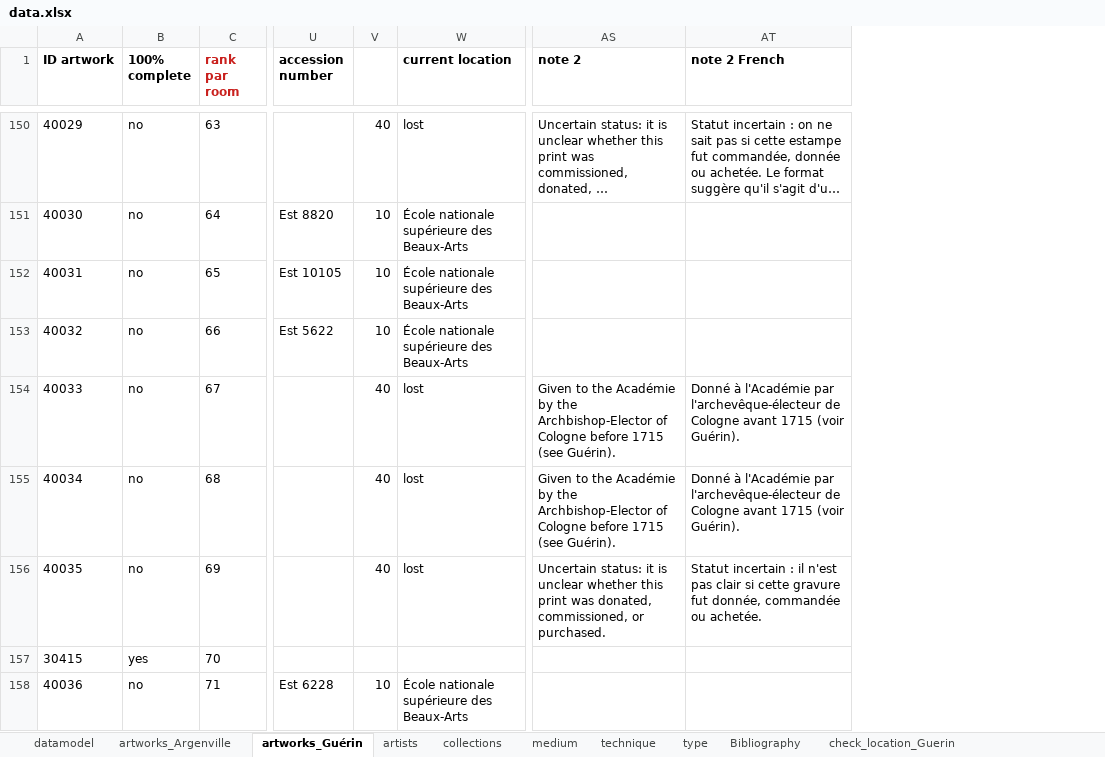
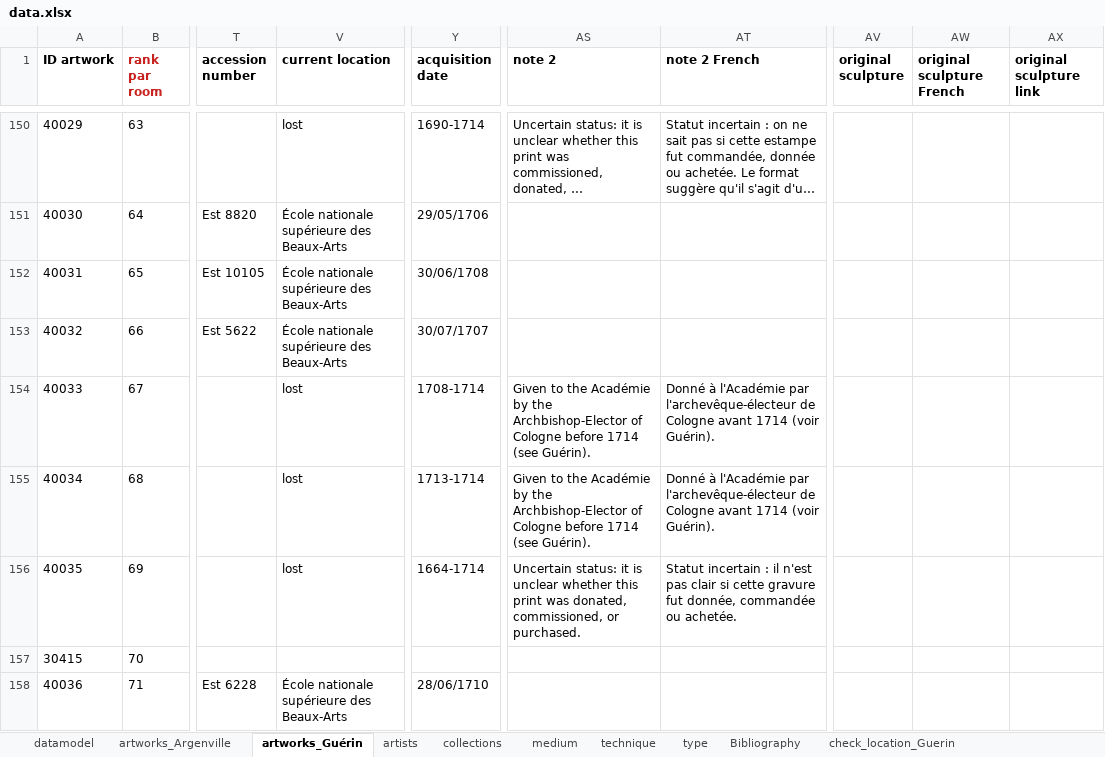
Before and after one commit to dfk-paris/reception_academie, an Excel workbook: data/data.xlsx, sheet artworks_Guérin, drawn as a sheet; only a part is shown, gaps mark what is left out; long unchanged cells end in …; values as stored, in another font and other column widths than the file's, no borders; removed rows and columns are numbered as before the commit, all else as after; the diff covers the shown part only; the diff names each change by its address in the sheet, - before the commit and + after, or states it on an @@ line.

```diff
--- a/data/data.xlsx (sheet artworks_Guérin)
+++ b/data/data.xlsx (sheet artworks_Guérin)
-column B (100% complete), rows 150-158: no | no | no | no | no | no | no | yes | no
-column V, rows 150-158: 40 | 10 | 10 | 10 | 40 | 40 | 40 |  | 10
+column Y (acquisition date), rows 150-158: 1690-1714 | 29/05/1706 | 30/06/1708 | 30/07/1707 | 1708-1714 | 1713-1714 | 1664-1714 |  | 28/06/1710
+column AV (original sculpture), empty
+column AW (original sculpture French), empty
+column AX (original sculpture link), empty
-AS154:AS155 (note 2): …Cologne before 1715 (see Guérin).
+AS154:AS155 (note 2): …Cologne before 1714 (see Guérin).
-AT154:AT155 (note 2 French): …Cologne avant 1715 (voir Guérin).
+AT154:AT155 (note 2 French): …Cologne avant 1714 (voir Guérin).
```
Also changed, not shown: 53 edited cells elsewhere in this sheet, sheet artworks_Argenville, formulas that keep their value, data/coordinates.xlsx, data/translations.04_ra.xlsx, 2 other files.
